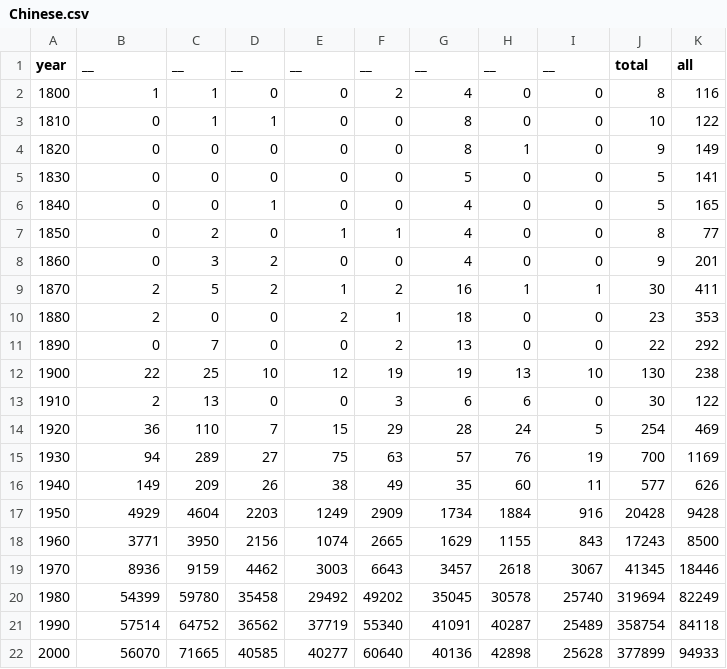
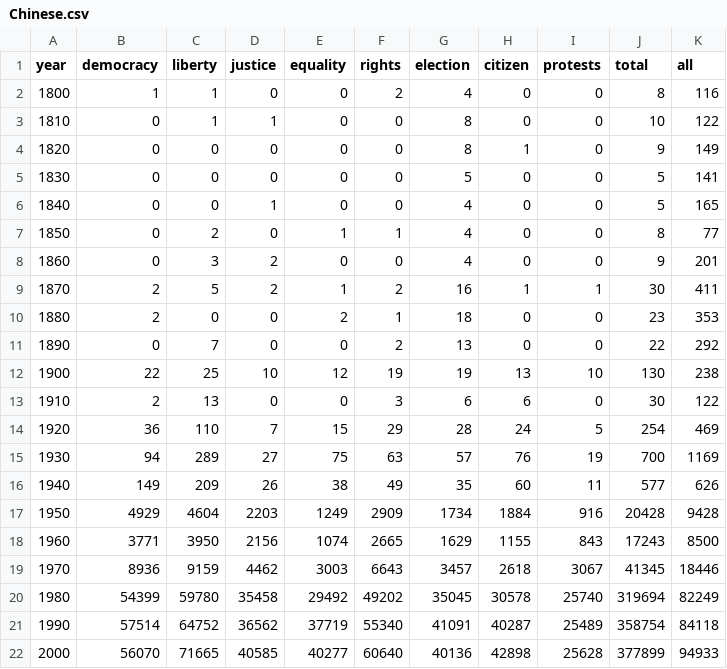
Before and after one commit to Xinghom/peoplesAttentionInDemocracy, a CSV file: Chinese.csv, drawn as a sheet.

Commit message:
data spell corrected

```diff
--- a/Chinese.csv
+++ b/Chinese.csv
@@ -1,2 +1,2 @@
-year,__,__,__,__,__,__,__,__,total,all
+year,democracy,liberty,justice,equality,rights,election,citizen,protests,total,all
 1800,1,1,0,0,2,4,0,0,8,116
```
Also changed, not shown: rus.csv, spa.csv.
